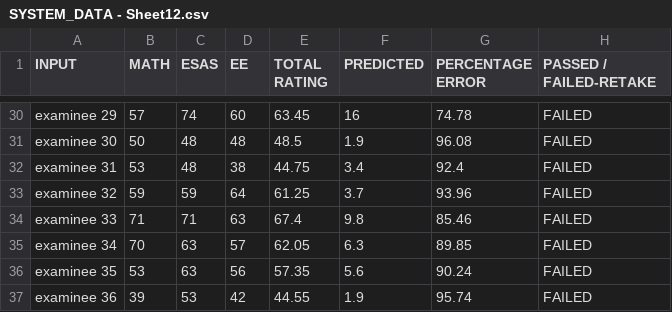
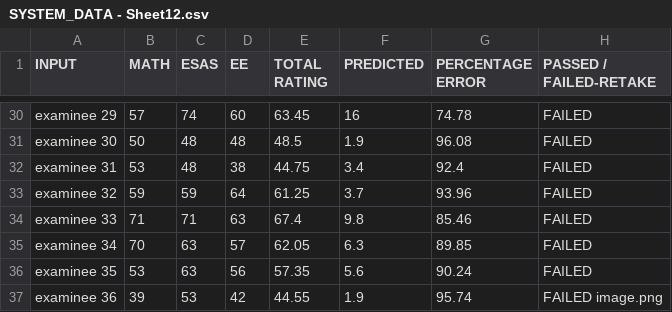
Before and after one commit to RandelStock/student-predictor-system, a CSV file: dataset/FORMER DATASET USED/SYSTEM_DATA - Sheet12.csv, drawn as a sheet; only a part is shown, gaps mark what is left out.

```diff
--- a/dataset/FORMER DATASET USED/SYSTEM_DATA - Sheet12.csv
+++ b/dataset/FORMER DATASET USED/SYSTEM_DATA - Sheet12.csv
@@ -36,2 +36,2 @@ examinee 34,70,63,57,62.05,6.3,89.85,FAILED
 examinee 35,53,63,56,57.35,5.6,90.24,FAILED
-examinee 36,39,53,42,44.55,1.9,95.74,FAILED
+examinee 36,39,53,42,44.55,1.9,95.74,FAILED image.png
```
Also changed, not shown: 2 other files.
